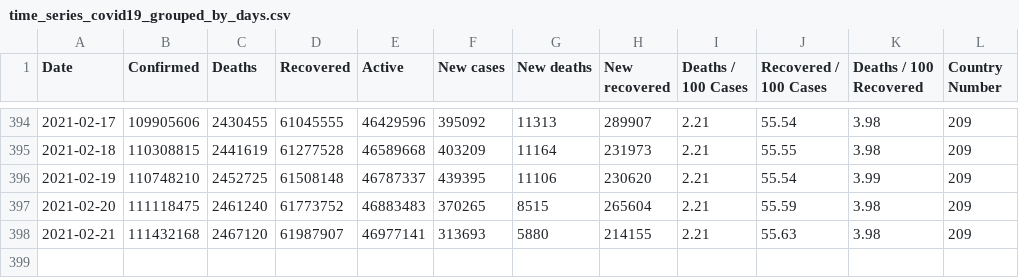
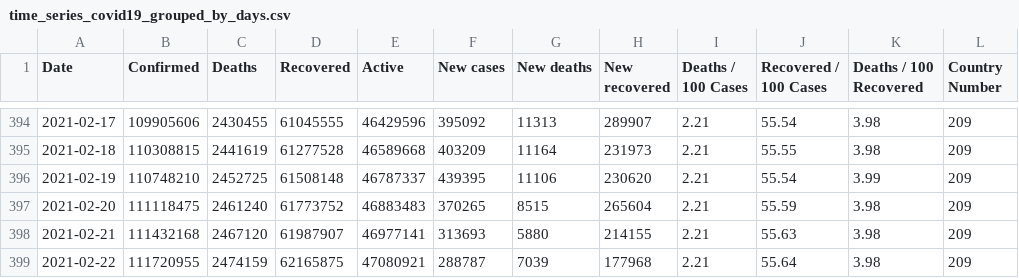
Before and after one commit to milanowicz/COVID-19-Dataset, a CSV file: data/jhu/time_series_covid19_grouped_by_days.csv, drawn as a sheet; only a part is shown, gaps mark what is left out.

```diff
--- a/data/jhu/time_series_covid19_grouped_by_days.csv
+++ b/data/jhu/time_series_covid19_grouped_by_days.csv
@@ -398 +398,2 @@ Date,Confirmed,Deaths,Recovered,Active,New cases,New deaths,New recovered,Deaths
 2021-02-21,111432168,2467120,61987907,46977141,313693,5880,214155,2.21,55.63,3.98,209
+2021-02-22,111720955,2474159,62165875,47080921,288787,7039,177968,2.21,55.64,3.98,209
```
Also changed, not shown: data/jhu/time_series_covid19_grouped_by_countries.csv, data/rki/time_series_covid19_confirmed_and_death.csv, 1 other file.
